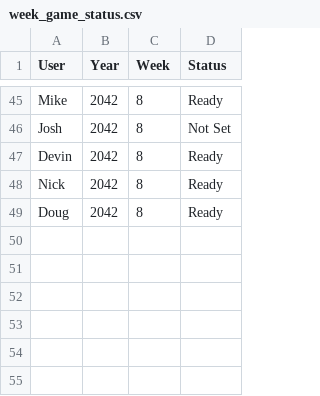
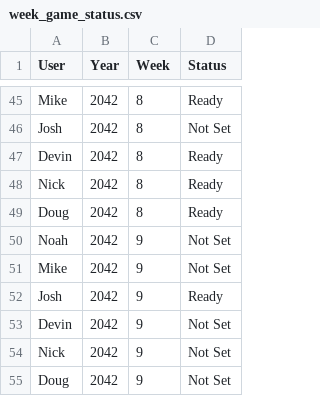
Before and after one commit to Stegs27/CFB_Dynasty_App, a CSV file: week_game_status.csv, drawn as a sheet; only a part is shown, gaps mark what is left out.

```diff
--- a/week_game_status.csv
+++ b/week_game_status.csv
@@ -49 +49,7 @@ Nick,2042,8,Ready
 Doug,2042,8,Ready
+Noah,2042,9,Not Set
+Mike,2042,9,Not Set
+Josh,2042,9,Ready
+Devin,2042,9,Not Set
+Nick,2042,9,Not Set
+Doug,2042,9,Not Set
```
Also changed, not shown: week_manual_scores.csv.
